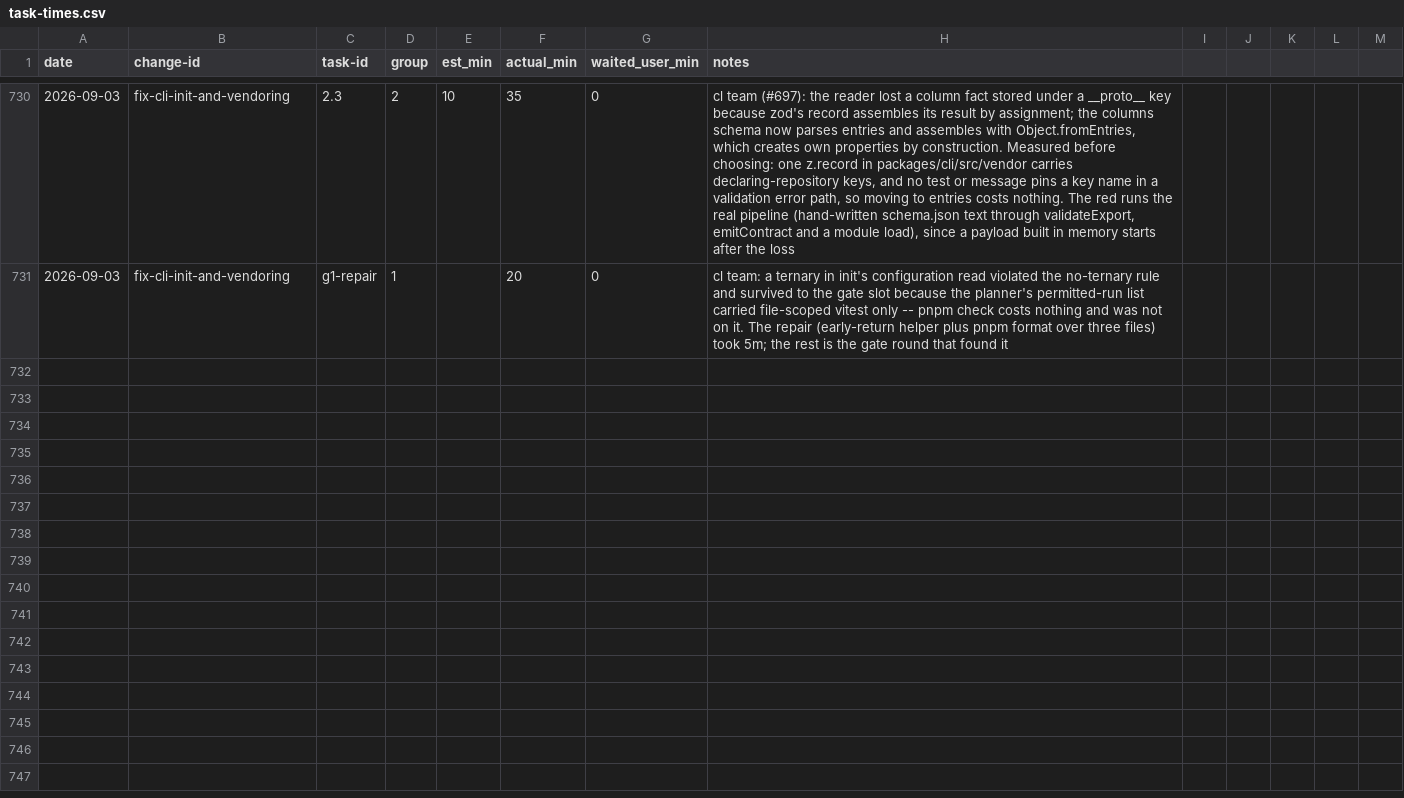
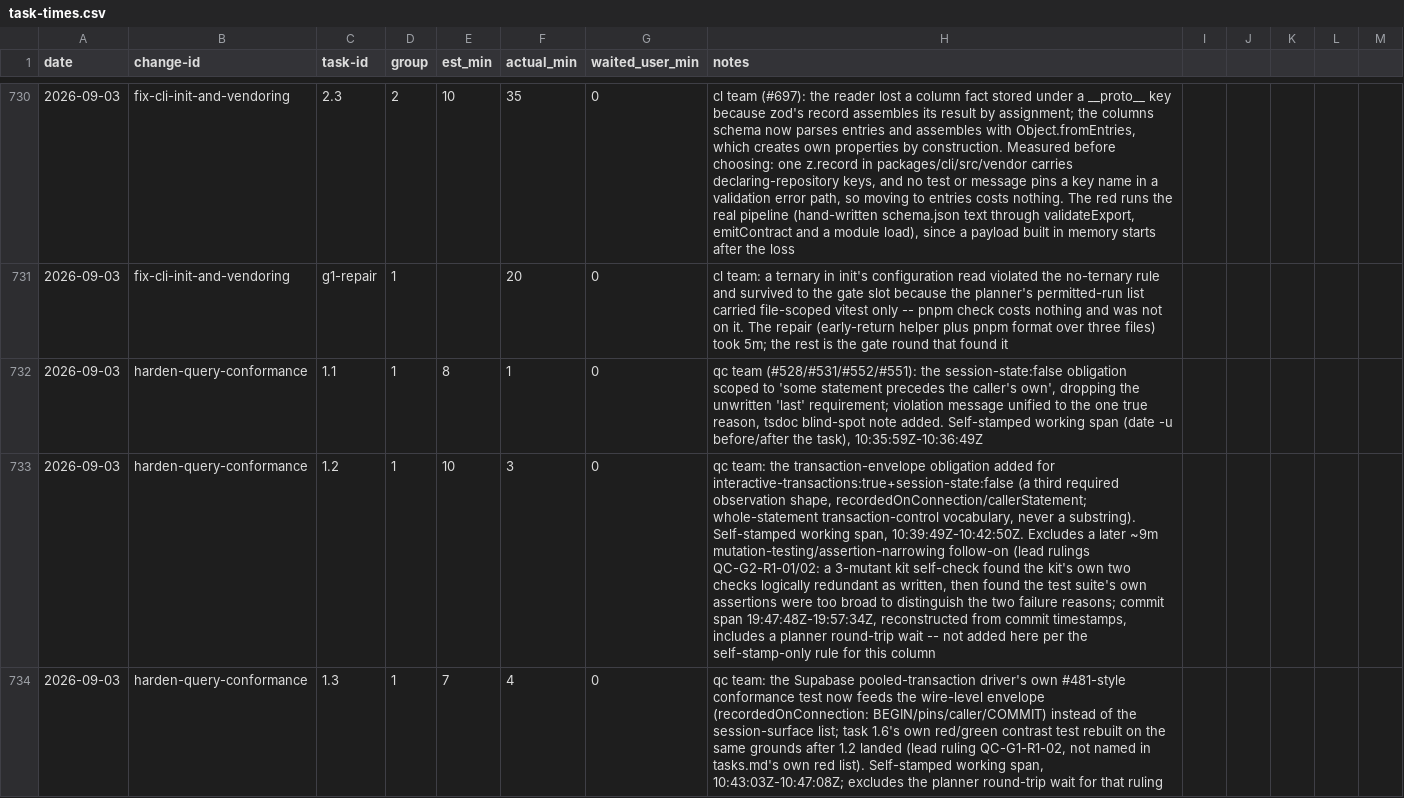
Before and after one commit to quickstart-now/hejbro, a CSV file: openspec/task-times.csv, drawn as a sheet; only a part is shown, gaps mark what is left out; the diff covers the shown part only; the diff names each change by its address in the sheet, - before the commit and + after, or states it on an @@ line.

Commit message:
chore(openspec): record task times and the changeset
One patch changeset for the render-sql and ExecuteResult fixes;
openspec/task-times.csv gains one row per completed leaf (1.1-3.1);
pnpm check:tasktime restamps README's task-time badges from the ledger.

```diff
--- a/openspec/task-times.csv
+++ b/openspec/task-times.csv
+row 732: 2026-09-03 | harden-query-conformance | 1.1 | 1 | 8 | 1 | 0 | qc team (#528/#531/#552/#551): the session-state:false obligation scoped to 'some statement precedes the caller's own', dropping the unwritten 'last' requirement; violation message unified to the one true reason, tsdoc blind-spot note added. Self-stamped working span (date -u before/after the task), 10:35:59Z-10:36:49Z
+row 733: 2026-09-03 | harden-query-conformance | 1.2 | 1 | 10 | 3 | 0 | qc team: the transaction-envelope obligation added for interactive-transactions:true+session-state:false (a third required observation shape, recordedOnConnection/callerStatement; whole-statement transaction-control vocabulary, never a substring). Self-stamped working span, 10:39:49Z-10:42:50Z. Excludes a later ~9m mutation-testing/assertion-narrowing follow-on (lead rulings QC-G2-R1-01/02: a 3-mutant kit self-check found the kit's own two checks logically redundant as written, then found the test suite's own assertions were too broad to distinguish the two failure reasons; commit span 19:47:48Z-19:57:34Z, reconstructed from commit timestamps, includes a planner round-trip wait -- not added here per the self-stamp-only rule for this column
+row 734: 2026-09-03 | harden-query-conformance | 1.3 | 1 | 7 | 4 | 0 | qc team: the Supabase pooled-transaction driver's own #481-style conformance test now feeds the wire-level envelope (recordedOnConnection: BEGIN/pins/caller/COMMIT) instead of the session-surface list; task 1.6's own red/green contrast test rebuilt on the same grounds after 1.2 landed (lead ruling QC-G1-R1-02, not named in tasks.md's own red list). Self-stamped working span, 10:43:03Z-10:47:08Z; excludes the planner round-trip wait for that ruling
```
Also changed, not shown: 3 added rows elsewhere in this file, 1 other file.
